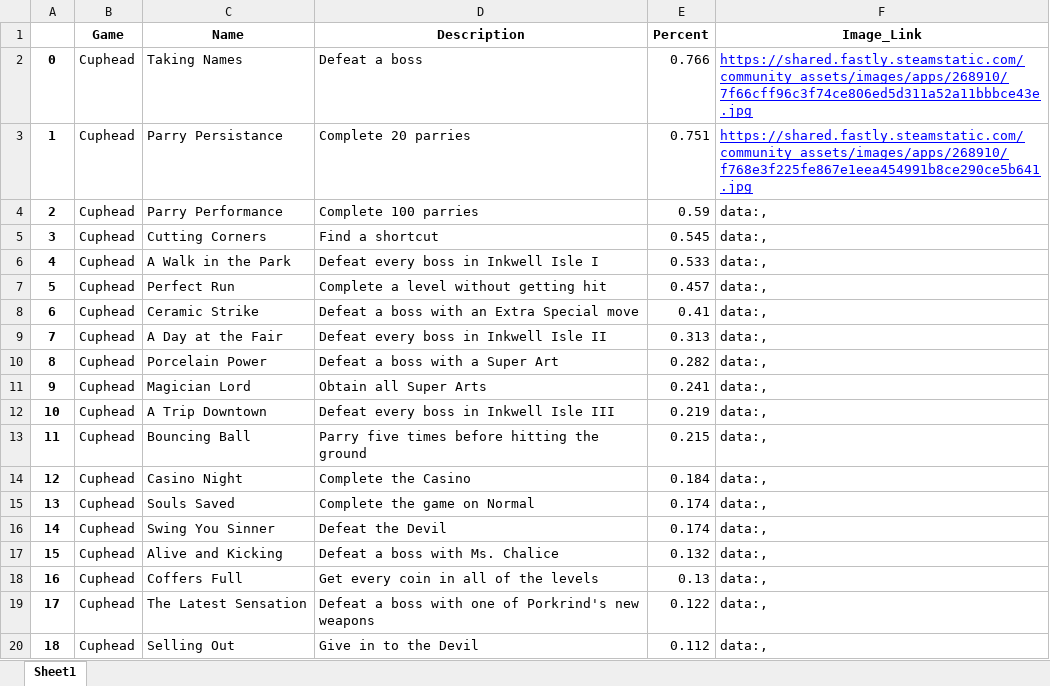
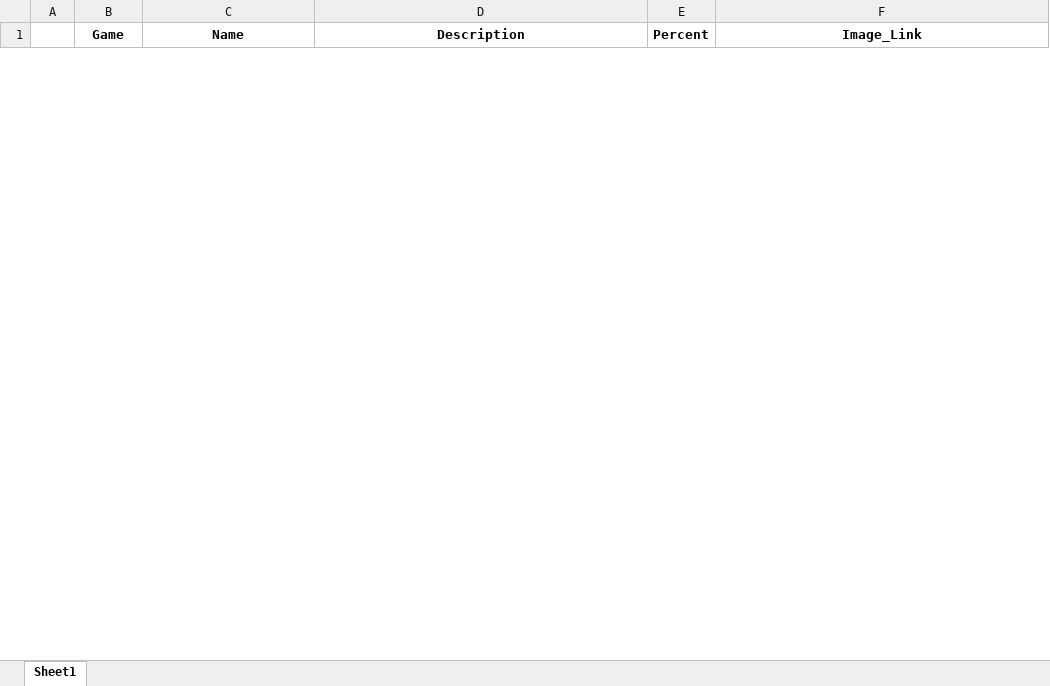
Before and after one commit to contic5/game-achievement-data, an Excel workbook: Steam Achievements.xlsx, sheet Sheet1, drawn as a sheet; only a part is shown; values as stored, in another font and other column widths than the file's, no borders; removed rows and columns are numbered as before the commit, all else as after; the diff covers the shown part only; the diff names each change by its address in the sheet, - before the commit and + after, or states it on an @@ line.

```diff
--- a/Steam Achievements.xlsx (sheet Sheet1)
+++ b/Steam Achievements.xlsx (sheet Sheet1)
-row 2: 0 | Cuphead | Taking Names | Defeat a boss | 0.766 | https://shared.fastly.steamstatic.com/community_assets/images/apps/268910/7f66cff96c3f74ce806ed5d311a52a11bbbce43e.jpg
-row 3: 1 | Cuphead | Parry Persistance | Complete 20 parries | 0.751 | https://shared.fastly.steamstatic.com/community_assets/images/apps/268910/f768e3f225fe867e1eea454991b8ce290ce5b641.jpg
-row 4: 2 | Cuphead | Parry Performance | Complete 100 parries | 0.59 | data:,
-row 5: 3 | Cuphead | Cutting Corners | Find a shortcut | 0.545 | data:,
-row 6: 4 | Cuphead | A Walk in the Park | Defeat every boss in Inkwell Isle I | 0.533 | data:,
-row 7: 5 | Cuphead | Perfect Run | Complete a level without getting hit | 0.457 | data:,
-row 8: 6 | Cuphead | Ceramic Strike | Defeat a boss with an Extra Special move | 0.41 | data:,
-row 9: 7 | Cuphead | A Day at the Fair | Defeat every boss in Inkwell Isle II | 0.313 | data:,
-row 10: 8 | Cuphead | Porcelain Power | Defeat a boss with a Super Art | 0.282 | data:,
-row 11: 9 | Cuphead | Magician Lord | Obtain all Super Arts | 0.241 | data:,
-row 12: 10 | Cuphead | A Trip Downtown | Defeat every boss in Inkwell Isle III | 0.219 | data:,
-row 13: 11 | Cuphead | Bouncing Ball | Parry five times before hitting the ground | 0.215 | data:,
-row 14: 12 | Cuphead | Casino Night | Complete the Casino | 0.184 | data:,
-row 15: 13 | Cuphead | Souls Saved | Complete the game on Normal | 0.174 | data:,
-row 16: 14 | Cuphead | Swing You Sinner | Defeat the Devil | 0.174 | data:,
-row 17: 15 | Cuphead | Alive and Kicking | Defeat a boss with Ms. Chalice | 0.132 | data:,
-row 18: 16 | Cuphead | Coffers Full | Get every coin in all of the levels | 0.13 | data:,
-row 19: 17 | Cuphead | The Latest Sensation | Defeat a boss with one of Porkrind's new weapons | 0.122 | data:,
-row 20: 18 | Cuphead | Selling Out | Give in to the Devil | 0.112 | data:,
```
Also changed, not shown: 35 added rows and 23 removed rows elsewhere in this sheet, public/Steam Achievements Stable.xlsx, 2 other files.
